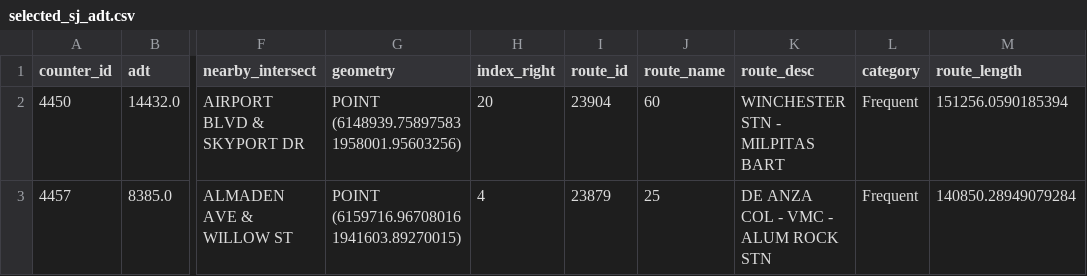
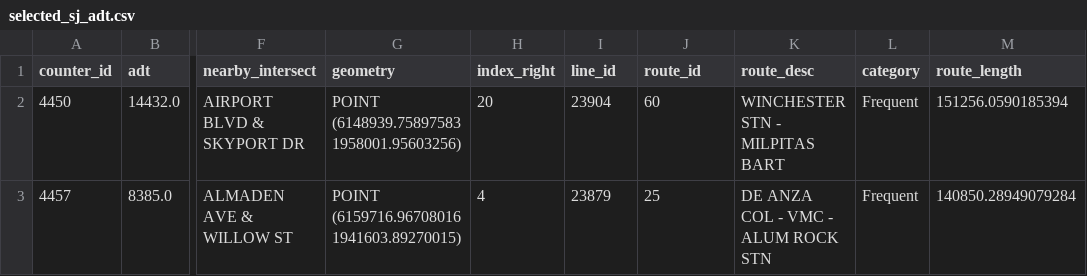
Before and after one commit to ArcherGu22/VTA-Transit-Delays, a CSV file: data/processed/selected_sj_adt.csv, drawn as a sheet; only a part is shown, gaps mark what is left out; the diff names each change by its address in the sheet, - before the commit and + after, or states it on an @@ line.

```diff
--- a/data/processed/selected_sj_adt.csv
+++ b/data/processed/selected_sj_adt.csv
-I1: route_id
+I1: line_id
-J1: route_name
+J1: route_id
```
Also changed, not shown: data/processed/selected_routes.csv, 4 other files.
